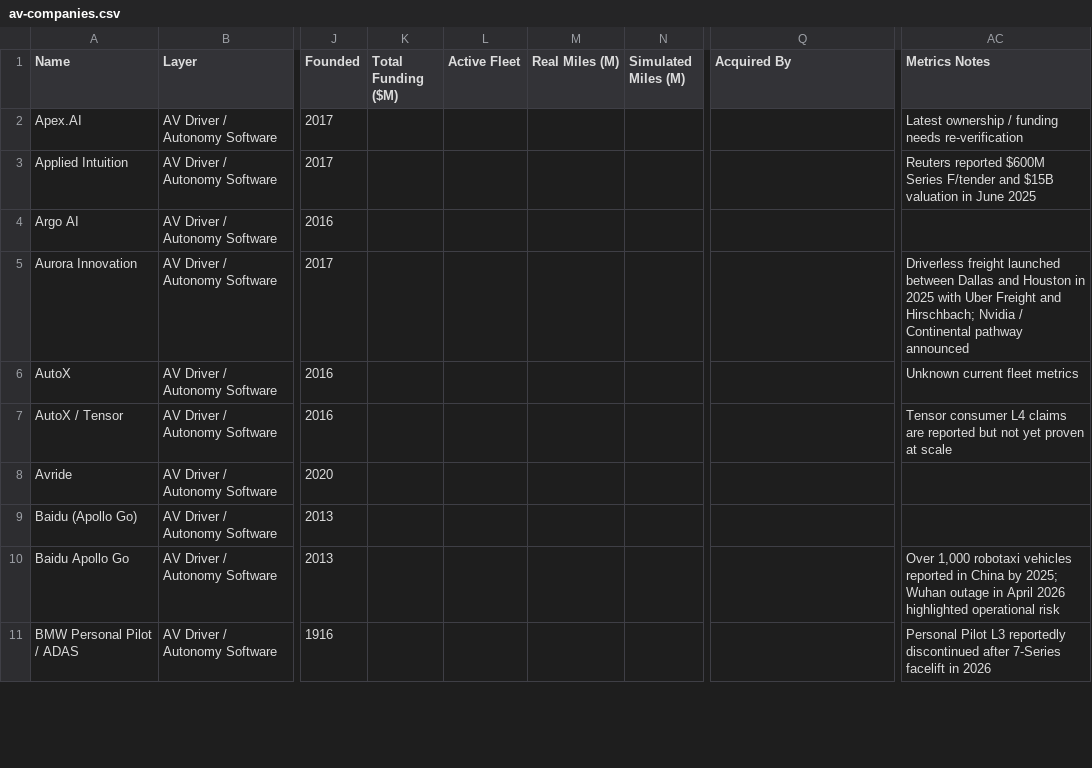
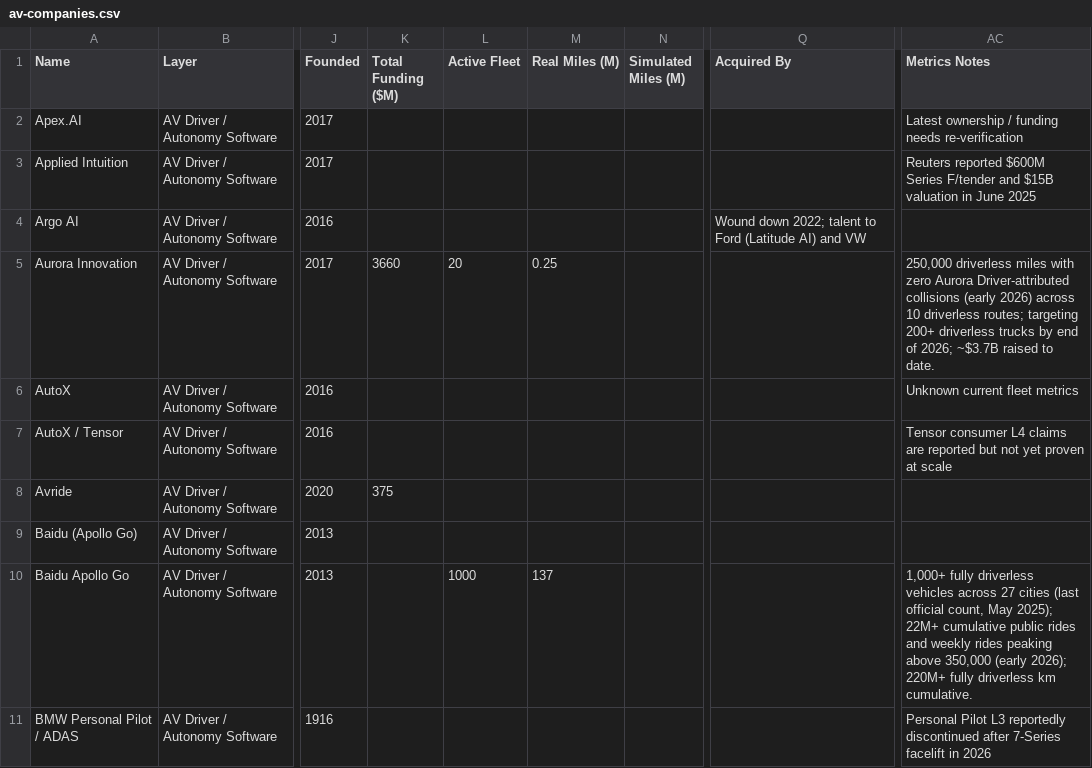
Before and after one commit to agyarek/av-ecosystem-map, a CSV file: data/av-companies.csv, drawn as a sheet; only a part is shown, gaps mark what is left out; the diff covers the shown part only; the diff names each change by its address in the sheet, - before the commit and + after, or states it on an @@ line.

```diff
--- a/data/av-companies.csv
+++ b/data/av-companies.csv
-Q4 (Acquired By): (empty)
+Q4 (Acquired By): Wound down 2022; talent to Ford (Latitude AI) and VW
-K5 (Total Funding ($M)): (empty)
+K5 (Total Funding ($M)): 3660
-L5 (Active Fleet): (empty)
+L5 (Active Fleet): 20
-M5 (Real Miles (M)): (empty)
+M5 (Real Miles (M)): 0.25
-AC5 (Metrics Notes): Driverless freight launched between Dallas and Houston in 2025 with Uber Freight and Hirschbach; Nvidia / Continental pathway announced
+AC5 (Metrics Notes): 250,000 driverless miles with zero Aurora Driver-attributed collisions (early 2026) across 10 driverless routes; targeting 200+ driverless trucks by end of 2026; ~$3.7B raised to date.
-K8 (Total Funding ($M)): (empty)
+K8 (Total Funding ($M)): 375
-L10 (Active Fleet): (empty)
+L10 (Active Fleet): 1000
-M10 (Real Miles (M)): (empty)
+M10 (Real Miles (M)): 137
-AC10 (Metrics Notes): Over 1,000 robotaxi vehicles reported in China by 2025; Wuhan outage in April 2026 highlighted operational risk
+AC10 (Metrics Notes): 1,000+ fully driverless vehicles across 27 cities (last official count, May 2025); 22M+ cumulative public rides and weekly rides peaking above 350,000 (early 2026); 220M+ fully driverless km cumulative.
```
Also changed, not shown: 91 edited cells elsewhere in this file, 2 other files.
